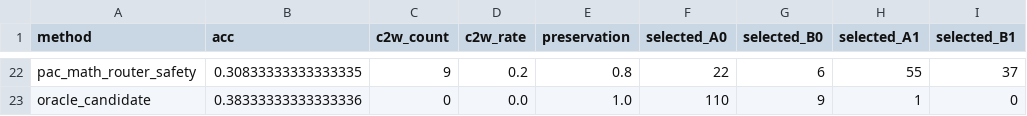
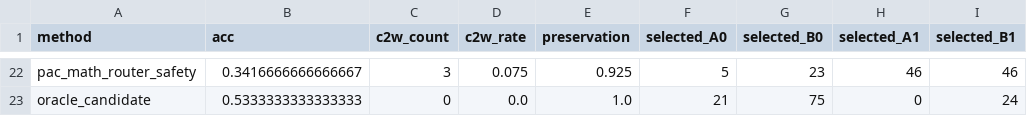
Before and after one commit to Aftar-Ahmad-Sami/pac-math, a CSV file: outputs/pilot/diagnostic_method_selection.csv, drawn as a sheet; only a part is shown, gaps mark what is left out; the diff covers the shown part only; the diff names each change by its address in the sheet, - before the commit and + after, or states it on an @@ line.

```diff
--- a/outputs/pilot/diagnostic_method_selection.csv
+++ b/outputs/pilot/diagnostic_method_selection.csv
-B22 (acc): 0.30833333333333335
+B22 (acc): 0.3416666666666667
-C22 (c2w_count): 9
+C22 (c2w_count): 3
-D22 (c2w_rate): 0.2
+D22 (c2w_rate): 0.075
-E22 (preservation): 0.8
+E22 (preservation): 0.925
-F22 (selected_A0): 22
+F22 (selected_A0): 5
-G22 (selected_B0): 6
+G22 (selected_B0): 23
-H22 (selected_A1): 55
+H22 (selected_A1): 46
-I22 (selected_B1): 37
+I22 (selected_B1): 46
-B23 (acc): 0.38333333333333336
+B23 (acc): 0.5333333333333333
-F23 (selected_A0): 110
+F23 (selected_A0): 21
-G23 (selected_B0): 9
+G23 (selected_B0): 75
-H23 (selected_A1): 1
+H23 (selected_A1): 0
-I23 (selected_B1): 0
+I23 (selected_B1): 24
```
Also changed, not shown: 145 edited cells elsewhere in this file, outputs/pilot/audit_segments.csv, outputs/pilot/main_table_methods.csv, 42 other files.
